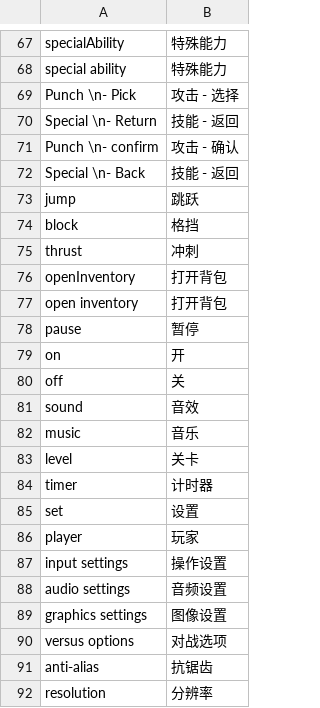
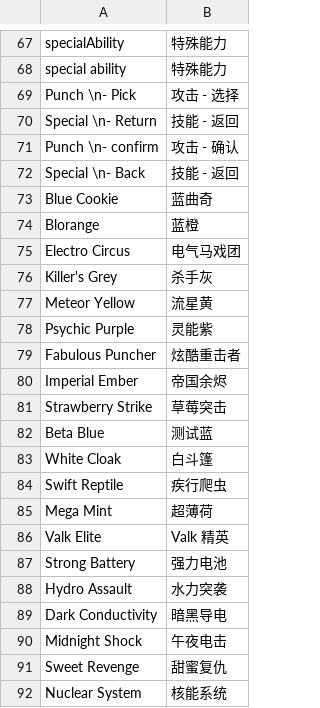
Before and after one commit to Hodpel/PunchLoader, a TSV file: mods/ChineseLocalization/translations.tsv, drawn as a sheet; only a part is shown, gaps mark what is left out; the shorter side is filled out with more unchanged rows; the diff covers the shown part only.

```diff
--- a/mods/ChineseLocalization/translations.tsv
+++ b/mods/ChineseLocalization/translations.tsv
@@ -72 +72,21 @@ Punch \n- confirm	攻击 - 确认
 Special \n- Back	技能 - 返回
+Blue Cookie	蓝曲奇
+Blorange	蓝橙
+Electro Circus	电气马戏团
+Killer's Grey	杀手灰
+Meteor Yellow	流星黄
+Psychic Purple	灵能紫
+Fabulous Puncher	炫酷重击者
+Imperial Ember	帝国余烬
+Strawberry Strike	草莓突击
+Beta Blue	测试蓝
+White Cloak	白斗篷
+Swift Reptile	疾行爬虫
+Mega Mint	超薄荷
+Valk Elite	Valk 精英
+Strong Battery	强力电池
+Hydro Assault	水力突袭
+Dark Conductivity	暗黑导电
+Midnight Shock	午夜电击
+Sweet Revenge	甜蜜复仇
+Nuclear System	核能系统
```
Also changed, not shown: 15 added rows elsewhere in this file, mods/ChineseLocalization/glyphs.tsv, mods/ChineseLocalization/glyphs_small.tsv, 6 other files.
